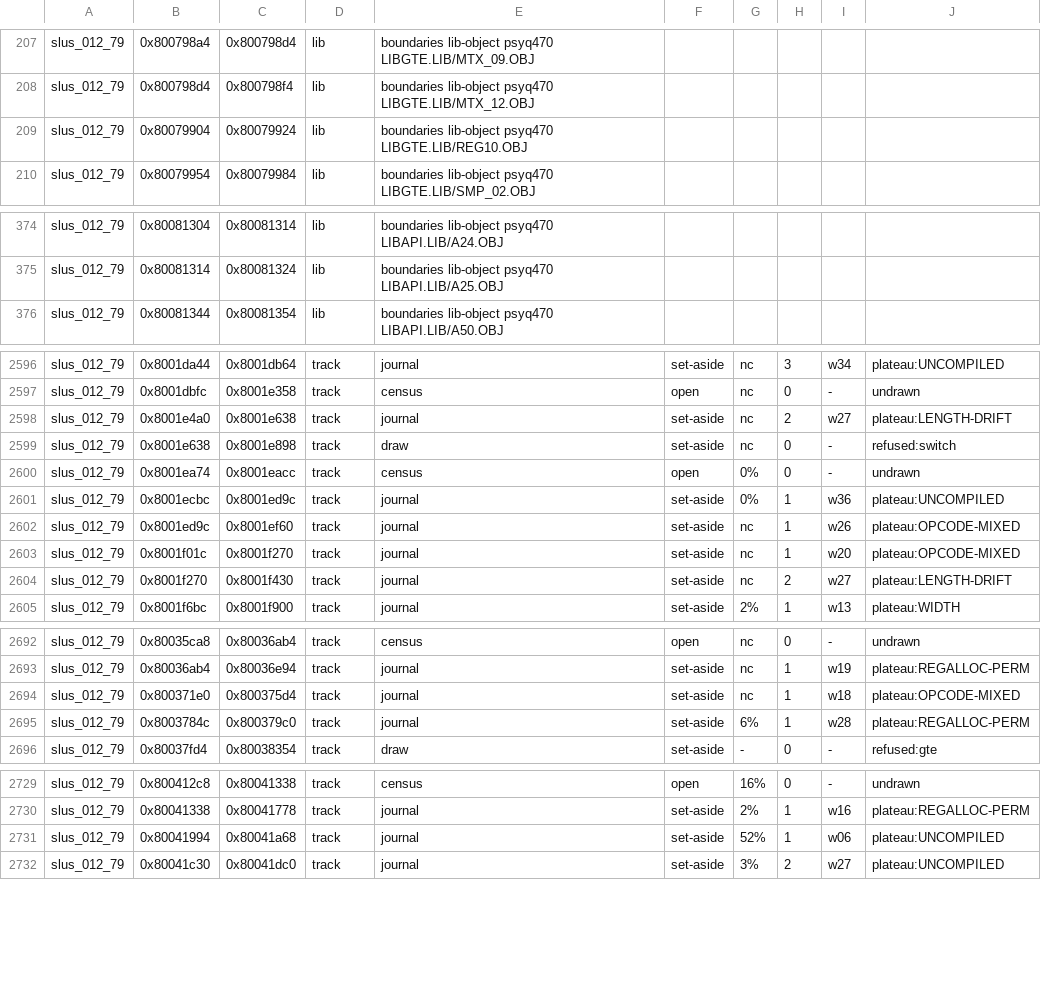
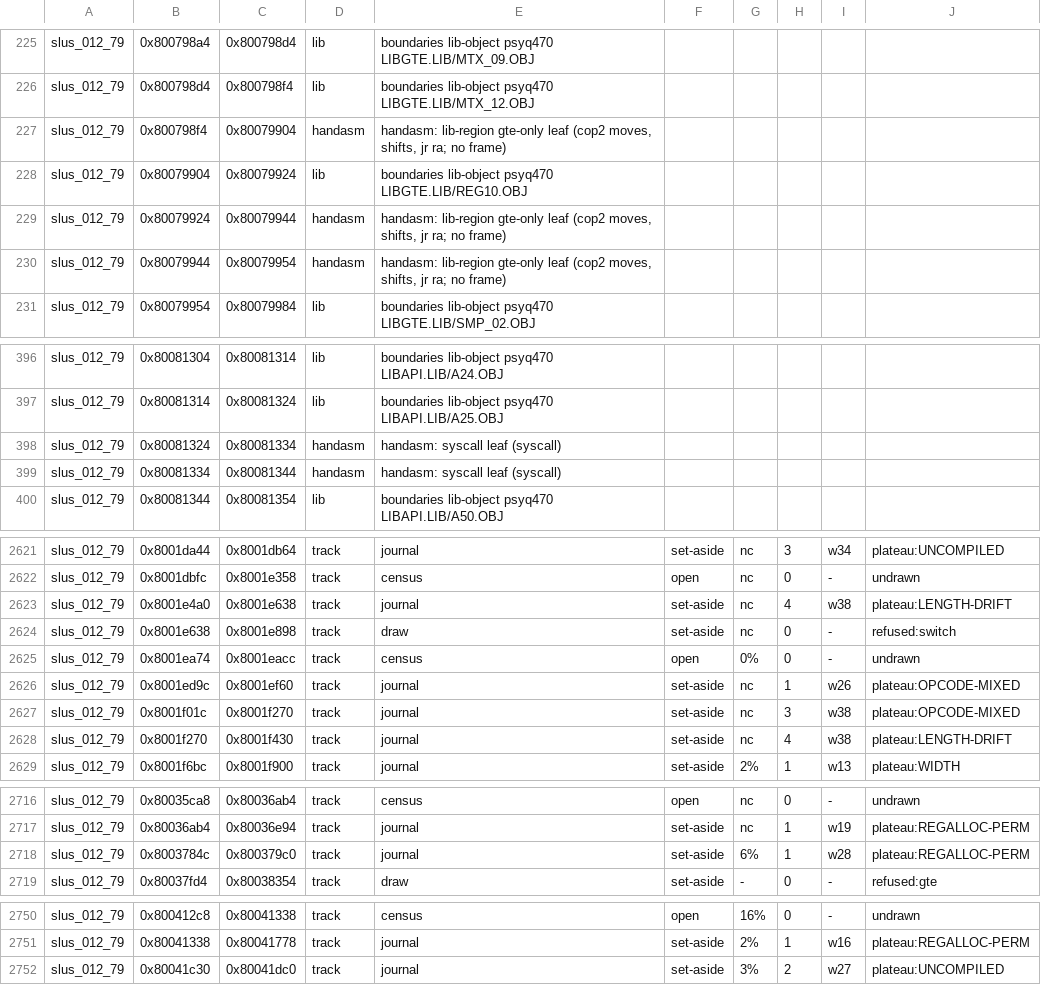
Before and after one commit to anzaldoivan/dino-crisis-2-decomp, a TSV file: config/ledger.tsv, drawn as a sheet; only a part is shown, gaps mark what is left out; the diff covers the shown part only.

```diff
--- a/config/ledger.tsv
+++ b/config/ledger.tsv
@@ -208,3 +226,6 @@ slus_012_79	0x800798a4	0x800798d4	lib	boundaries lib-object psyq470 LIBGTE.LIB/M
 slus_012_79	0x800798d4	0x800798f4	lib	boundaries lib-object psyq470 LIBGTE.LIB/MTX_12.OBJ
+slus_012_79	0x800798f4	0x80079904	handasm	handasm: lib-region gte-only leaf (cop2 moves, shifts, jr ra; no frame)
 slus_012_79	0x80079904	0x80079924	lib	boundaries lib-object psyq470 LIBGTE.LIB/REG10.OBJ
+slus_012_79	0x80079924	0x80079944	handasm	handasm: lib-region gte-only leaf (cop2 moves, shifts, jr ra; no frame)
+slus_012_79	0x80079944	0x80079954	handasm	handasm: lib-region gte-only leaf (cop2 moves, shifts, jr ra; no frame)
 slus_012_79	0x80079954	0x80079984	lib	boundaries lib-object psyq470 LIBGTE.LIB/SMP_02.OBJ
@@ -375,2 +397,4 @@ slus_012_79	0x80081304	0x80081314	lib	boundaries lib-object psyq470 LIBAPI.LIB/A
 slus_012_79	0x80081314	0x80081324	lib	boundaries lib-object psyq470 LIBAPI.LIB/A25.OBJ
+slus_012_79	0x80081324	0x80081334	handasm	handasm: syscall leaf (syscall)
+slus_012_79	0x80081334	0x80081344	handasm	handasm: syscall leaf (syscall)
 slus_012_79	0x80081344	0x80081354	lib	boundaries lib-object psyq470 LIBAPI.LIB/A50.OBJ
@@ -2597,9 +2622,8 @@ slus_012_79	0x8001da44	0x8001db64	track	journal	set-aside	nc	3	w34	plateau:UNCOM
 slus_012_79	0x8001dbfc	0x8001e358	track	census	open	nc	0	-	undrawn
-slus_012_79	0x8001e4a0	0x8001e638	track	journal	set-aside	nc	2	w27	plateau:LENGTH-DRIFT
+slus_012_79	0x8001e4a0	0x8001e638	track	journal	set-aside	nc	4	w38	plateau:LENGTH-DRIFT
 slus_012_79	0x8001e638	0x8001e898	track	draw	set-aside	nc	0	-	refused:switch
 slus_012_79	0x8001ea74	0x8001eacc	track	census	open	0%	0	-	undrawn
-slus_012_79	0x8001ecbc	0x8001ed9c	track	journal	set-aside	0%	1	w36	plateau:UNCOMPILED
 slus_012_79	0x8001ed9c	0x8001ef60	track	journal	set-aside	nc	1	w26	plateau:OPCODE-MIXED
-slus_012_79	0x8001f01c	0x8001f270	track	journal	set-aside	nc	1	w20	plateau:OPCODE-MIXED
-slus_012_79	0x8001f270	0x8001f430	track	journal	set-aside	nc	2	w27	plateau:LENGTH-DRIFT
+slus_012_79	0x8001f01c	0x8001f270	track	journal	set-aside	nc	3	w38	plateau:OPCODE-MIXED
+slus_012_79	0x8001f270	0x8001f430	track	journal	set-aside	nc	4	w38	plateau:LENGTH-DRIFT
 slus_012_79	0x8001f6bc	0x8001f900	track	journal	set-aside	2%	1	w13	plateau:WIDTH
@@ -2693,3 +2717,2 @@ slus_012_79	0x80035ca8	0x80036ab4	track	census	open	nc	0	-	undrawn
 slus_012_79	0x80036ab4	0x80036e94	track	journal	set-aside	nc	1	w19	plateau:REGALLOC-PERM
-slus_012_79	0x800371e0	0x800375d4	track	journal	set-aside	nc	1	w18	plateau:OPCODE-MIXED
 slus_012_79	0x8003784c	0x800379c0	track	journal	set-aside	6%	1	w28	plateau:REGALLOC-PERM
@@ -2730,3 +2751,2 @@ slus_012_79	0x800412c8	0x80041338	track	census	open	16%	0	-	undrawn
 slus_012_79	0x80041338	0x80041778	track	journal	set-aside	2%	1	w16	plateau:REGALLOC-PERM
-slus_012_79	0x80041994	0x80041a68	track	journal	set-aside	52%	1	w06	plateau:UNCOMPILED
 slus_012_79	0x80041c30	0x80041dc0	track	journal	set-aside	3%	2	w27	plateau:UNCOMPILED
```
Also changed, not shown: 20 added rows, 2 removed rows and 3 edited cells elsewhere in this file, config/c_units.tsv, config/scanners.tsv, 39 other files.
